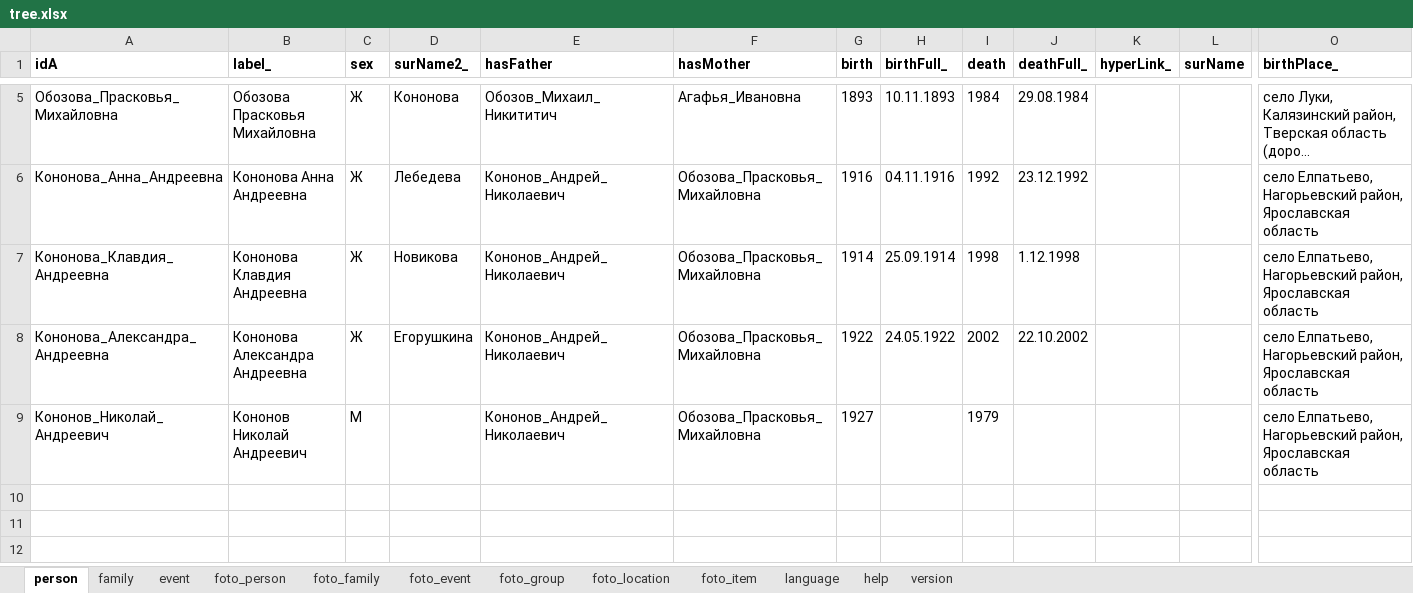
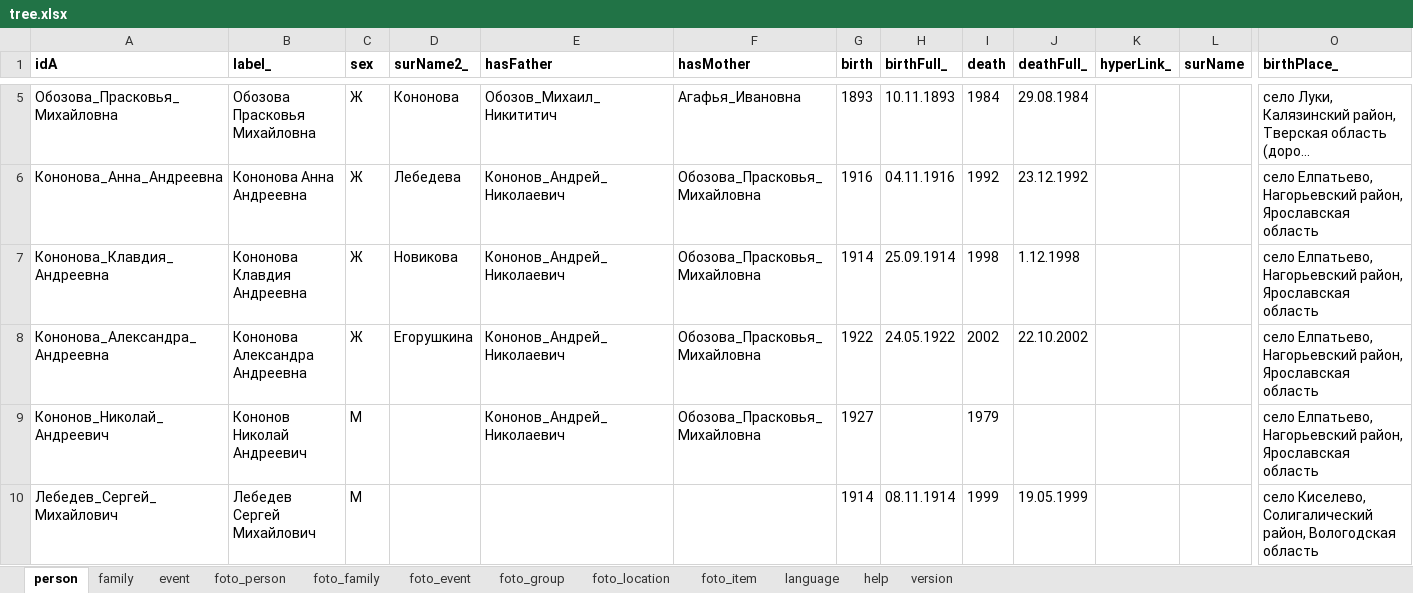
Before and after one commit to bpmbpm/family-tree, an Excel workbook: ver6/tree.xlsx, sheet person, drawn as a sheet; only a part is shown, gaps mark what is left out; long unchanged cells end in …; values as stored, in another font and other column widths than the file's, no borders; rows hold the shown columns only; the diff names each change by its address in the sheet, - before the commit and + after, or states it on an @@ line.

```diff
--- a/ver6/tree.xlsx (sheet person)
+++ b/ver6/tree.xlsx (sheet person)
+row 10: Лебедев_Сергей_Михайлович | Лебедев Сергей Михайлович | М |  |  |  | 1914 | 08.11.1914 | 1999 | 19.05.1999 |  |  | село Киселево, Солигалический район, Вологодская область
```
Also changed, not shown: sheet foto_item, sheet family.
